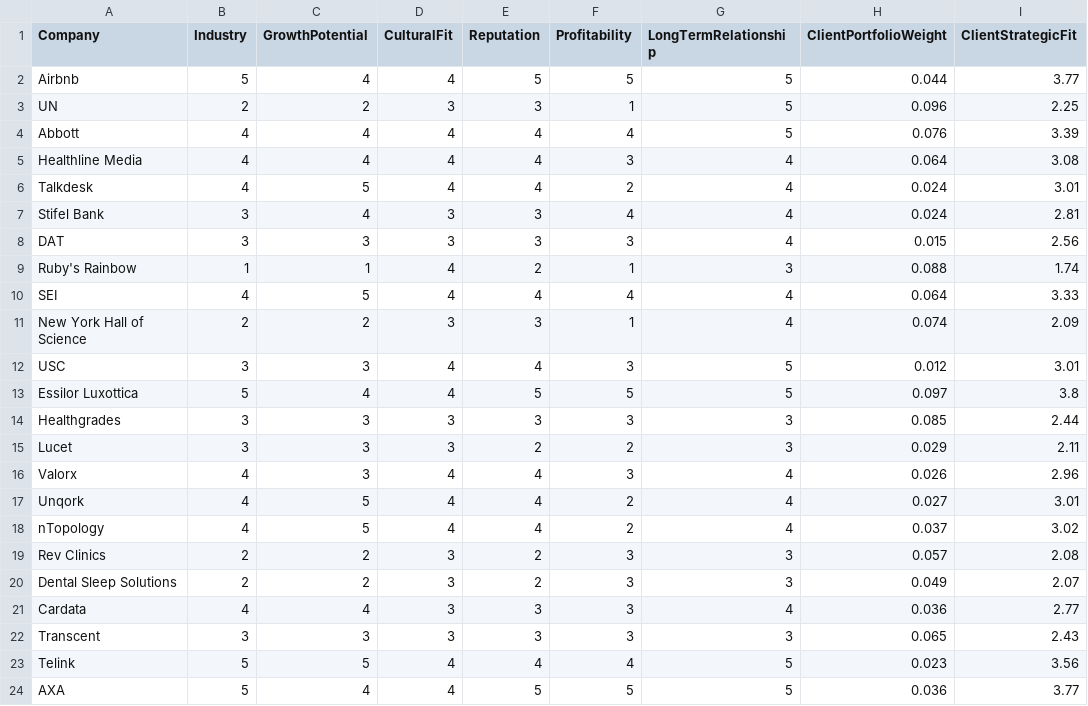
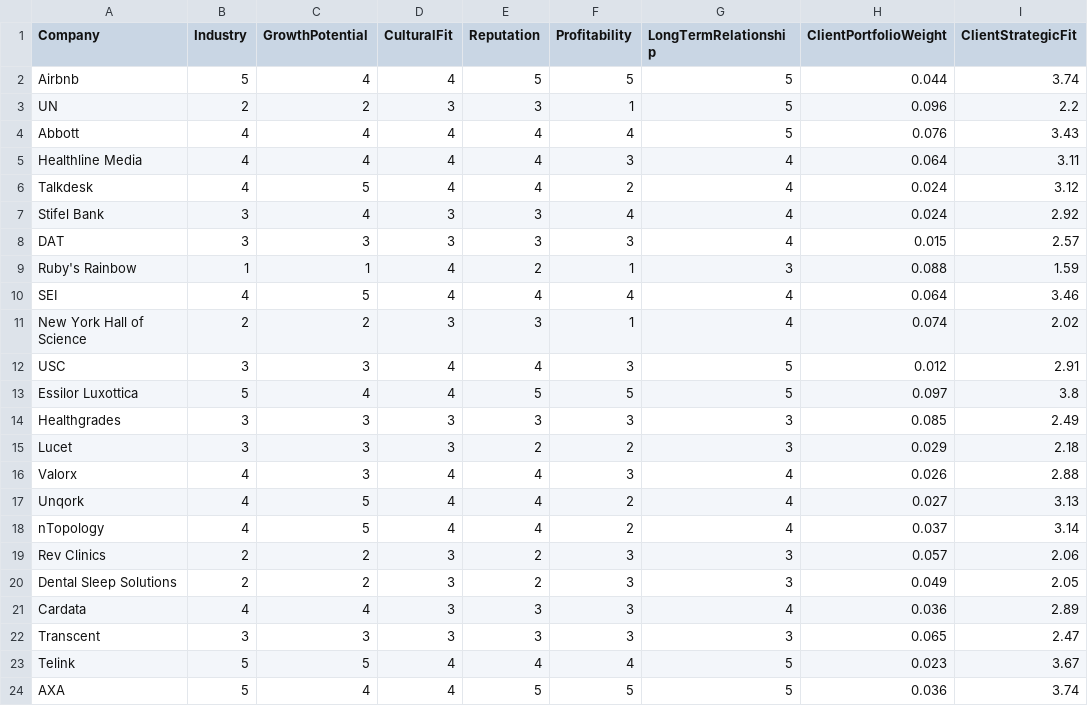
Before and after one commit to crdalila/Terra_Vista, a CSV file: synthetic_data/tiering_sample/client_strategic_fit.csv, drawn as a sheet.

```diff
--- a/synthetic_data/tiering_sample/client_strategic_fit.csv
+++ b/synthetic_data/tiering_sample/client_strategic_fit.csv
@@ -1,24 +1,24 @@
 Company,Industry,GrowthPotential,CulturalFit,Reputation,Profitability,LongTermRelationship,ClientPortfolioWeight,ClientStrategicFit
-Airbnb,5,4,4,5,5,5,0.044,3.77
-UN,2,2,3,3,1,5,0.096,2.25
-Abbott,4,4,4,4,4,5,0.076,3.39
-Healthline Media,4,4,4,4,3,4,0.064,3.08
-Talkdesk,4,5,4,4,2,4,0.024,3.01
-Stifel Bank,3,4,3,3,4,4,0.024,2.81
-DAT,3,3,3,3,3,4,0.015,2.56
-Ruby's Rainbow,1,1,4,2,1,3,0.088,1.74
-SEI,4,5,4,4,4,4,0.064,3.33
-New York Hall of Science,2,2,3,3,1,4,0.074,2.09
-USC,3,3,4,4,3,5,0.012,3.01
+Airbnb,5,4,4,5,5,5,0.044,3.74
+UN,2,2,3,3,1,5,0.096,2.2
+Abbott,4,4,4,4,4,5,0.076,3.43
+Healthline Media,4,4,4,4,3,4,0.064,3.11
+Talkdesk,4,5,4,4,2,4,0.024,3.12
+Stifel Bank,3,4,3,3,4,4,0.024,2.92
+DAT,3,3,3,3,3,4,0.015,2.57
+Ruby's Rainbow,1,1,4,2,1,3,0.088,1.59
+SEI,4,5,4,4,4,4,0.064,3.46
+New York Hall of Science,2,2,3,3,1,4,0.074,2.02
+USC,3,3,4,4,3,5,0.012,2.91
 Essilor Luxottica,5,4,4,5,5,5,0.097,3.8
-Healthgrades,3,3,3,3,3,3,0.085,2.44
-Lucet,3,3,3,2,2,3,0.029,2.11
-Valorx,4,3,4,4,3,4,0.026,2.96
-Unqork,4,5,4,4,2,4,0.027,3.01
-nTopology,4,5,4,4,2,4,0.037,3.02
-Rev Clinics,2,2,3,2,3,3,0.057,2.08
-Dental Sleep Solutions,2,2,3,2,3,3,0.049,2.07
-Cardata,4,4,3,3,3,4,0.036,2.77
-Transcent,3,3,3,3,3,3,0.065,2.43
-Telink,5,5,4,4,4,5,0.023,3.56
-AXA,5,4,4,5,5,5,0.036,3.77
+Healthgrades,3,3,3,3,3,3,0.085,2.49
+Lucet,3,3,3,2,2,3,0.029,2.18
+Valorx,4,3,4,4,3,4,0.026,2.88
+Unqork,4,5,4,4,2,4,0.027,3.13
+nTopology,4,5,4,4,2,4,0.037,3.14
+Rev Clinics,2,2,3,2,3,3,0.057,2.06
+Dental Sleep Solutions,2,2,3,2,3,3,0.049,2.05
+Cardata,4,4,3,3,3,4,0.036,2.89
+Transcent,3,3,3,3,3,3,0.065,2.47
+Telink,5,5,4,4,4,5,0.023,3.67
+AXA,5,4,4,5,5,5,0.036,3.74
```
Also changed, not shown: 4 other files.
